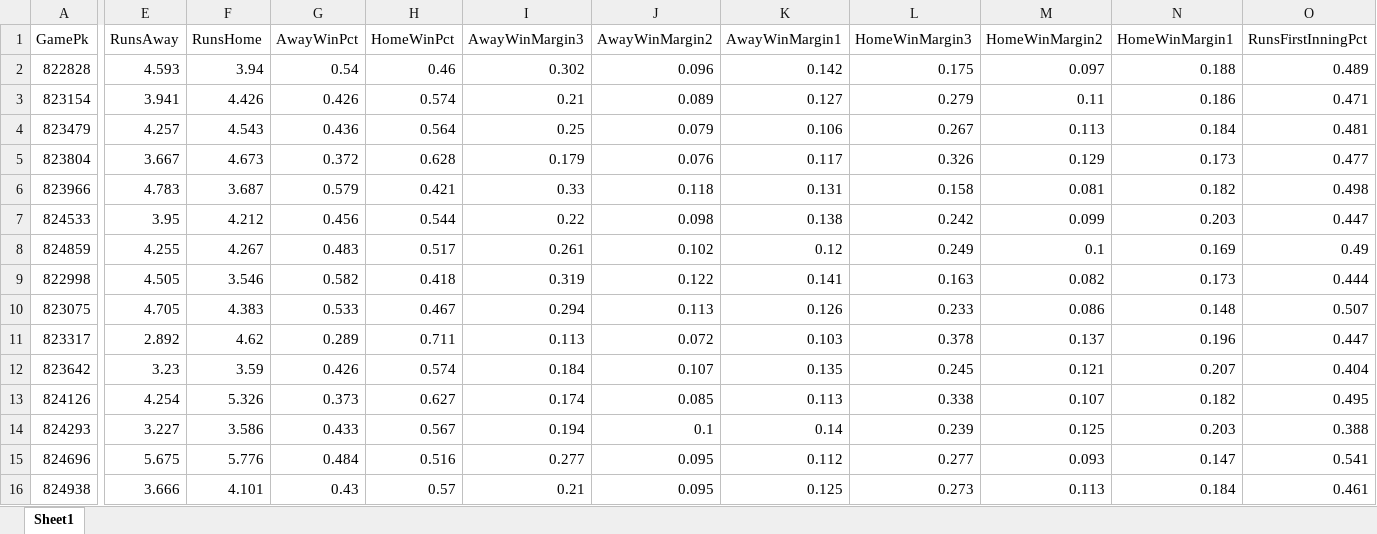
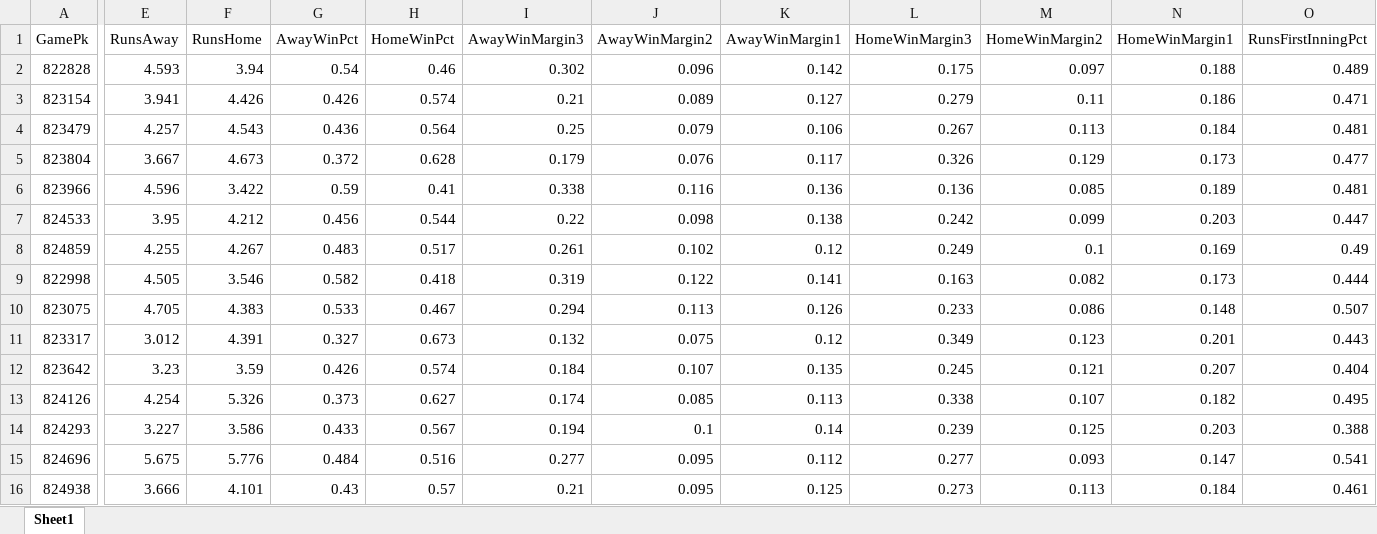
Before and after one commit to atlantahouseplants/MLBDFSLineupOptimizer, an Excel workbook: data/live/BallparkPal_Games_2026-04-12.xlsx, sheet Sheet1, drawn as a sheet; only a part is shown, gaps mark what is left out; values as stored, in another font and other column widths than the file's, no borders; the diff covers the shown part only; the diff names each change by its address in the sheet, - before the commit and + after, or states it on an @@ line.

```diff
--- a/data/live/BallparkPal_Games_2026-04-12.xlsx (sheet Sheet1)
+++ b/data/live/BallparkPal_Games_2026-04-12.xlsx (sheet Sheet1)
-E6 (RunsAway): 4.783
+E6 (RunsAway): 4.596
-F6 (RunsHome): 3.687
+F6 (RunsHome): 3.422
-G6 (AwayWinPct): 0.579
+G6 (AwayWinPct): 0.59
-H6 (HomeWinPct): 0.421
+H6 (HomeWinPct): 0.41
-I6 (AwayWinMargin3): 0.33
+I6 (AwayWinMargin3): 0.338
-J6 (AwayWinMargin2): 0.118
+J6 (AwayWinMargin2): 0.116
-K6 (AwayWinMargin1): 0.131
+K6 (AwayWinMargin1): 0.136
-L6 (HomeWinMargin3): 0.158
+L6 (HomeWinMargin3): 0.136
-M6 (HomeWinMargin2): 0.081
+M6 (HomeWinMargin2): 0.085
-N6 (HomeWinMargin1): 0.182
+N6 (HomeWinMargin1): 0.189
-O6 (RunsFirstInningPct): 0.498
+O6 (RunsFirstInningPct): 0.481
-E11 (RunsAway): 2.892
+E11 (RunsAway): 3.012
-F11 (RunsHome): 4.62
+F11 (RunsHome): 4.391
-G11 (AwayWinPct): 0.289
+G11 (AwayWinPct): 0.327
-H11 (HomeWinPct): 0.711
+H11 (HomeWinPct): 0.673
-I11 (AwayWinMargin3): 0.113
+I11 (AwayWinMargin3): 0.132
-J11 (AwayWinMargin2): 0.072
+J11 (AwayWinMargin2): 0.075
-K11 (AwayWinMargin1): 0.103
+K11 (AwayWinMargin1): 0.12
-L11 (HomeWinMargin3): 0.378
+L11 (HomeWinMargin3): 0.349
-M11 (HomeWinMargin2): 0.137
+M11 (HomeWinMargin2): 0.123
-N11 (HomeWinMargin1): 0.196
+N11 (HomeWinMargin1): 0.201
-O11 (RunsFirstInningPct): 0.447
+O11 (RunsFirstInningPct): 0.443
```
Also changed, not shown: 46 edited cells elsewhere in this sheet, data/live/BallparkPal_Batters_2026-04-12.xlsx, data/live/BallparkPal_Pitchers_2026-04-12.xlsx, 16 other files.
